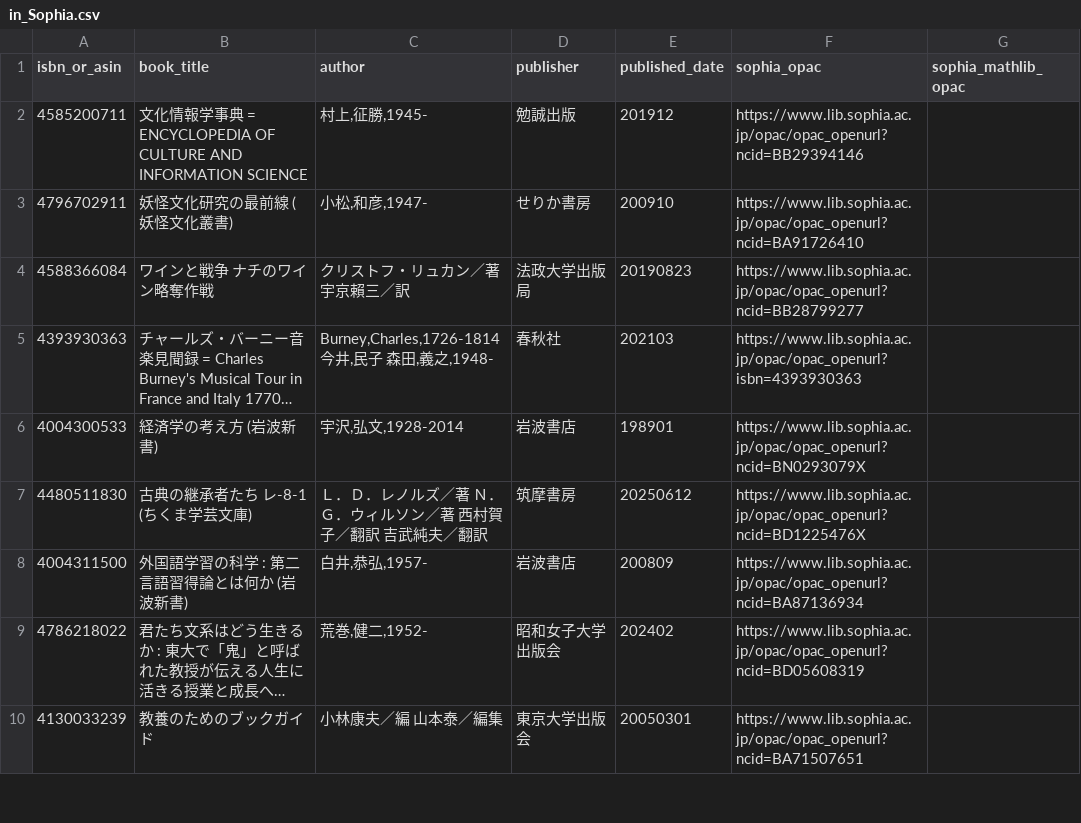
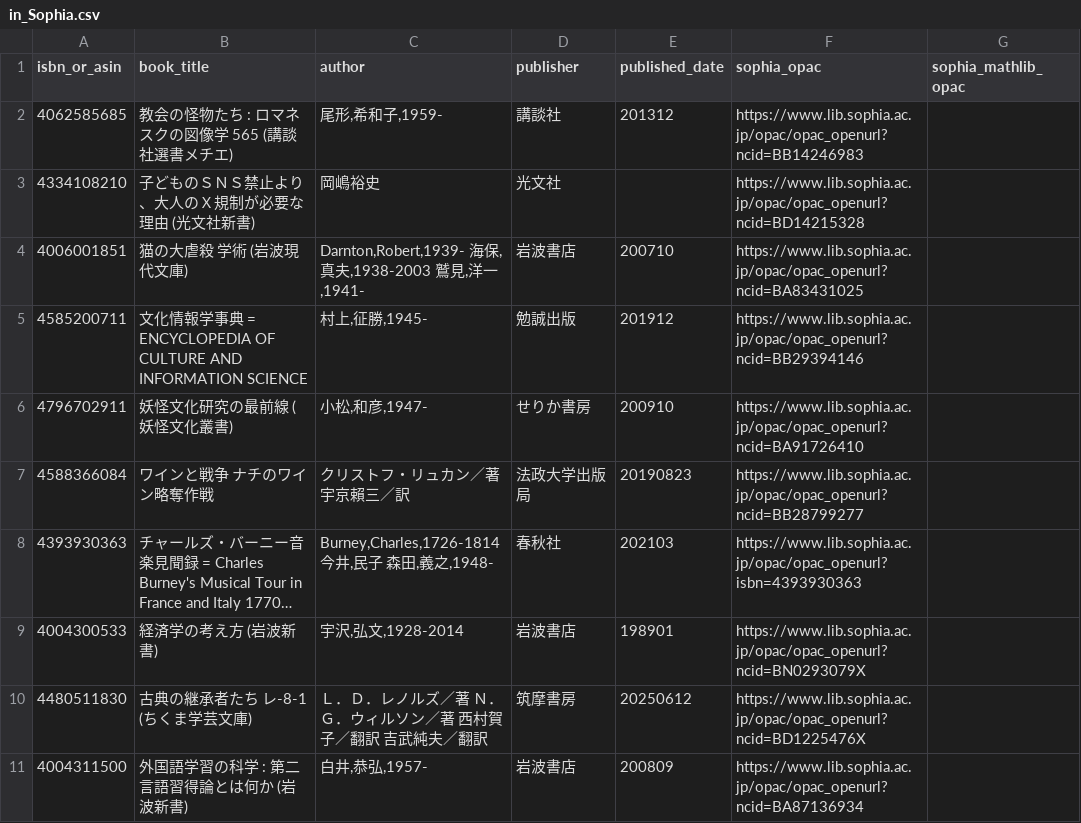
Before and after one commit to stepney141/bookmeter, a CSV file: csv/in_Sophia.csv, drawn as a sheet; only a part is shown; the shorter side is filled out with more unchanged rows; long unchanged cells end in ….

```diff
--- a/csv/in_Sophia.csv
+++ b/csv/in_Sophia.csv
@@ -1,2 +1,5 @@
 isbn_or_asin,book_title,author,publisher,published_date,sophia_opac,sophia_mathlib_opac
+4062585685,教会の怪物たち : ロマネスクの図像学 565 (講談社選書メチエ),"尾形,希和子,1959-",講談社,201312,https://www.lib.sophia.ac.jp/opac/opac_openurl?ncid=BB14246983,
+4334108210,子どものＳＮＳ禁止より、大人のＸ規制が必要な理由 (光文社新書),岡嶋裕史,光文社,,https://www.lib.sophia.ac.jp/opac/opac_openurl?ncid=BD14215328,
+4006001851,猫の大虐殺 学術 (岩波現代文庫),"Darnton,Robert,1939- 海保,真夫,1938-2003 鷲見,洋一,1941-",岩波書店,200710,https://www.lib.sophia.ac.jp/opac/opac_openurl?ncid=BA83431025,
 4585200711,文化情報学事典 = ENCYCLOPEDIA OF CULTURE AND INFORMATION SCIENCE,"村上,征勝,1945-",勉誠出版,201912,https://www.lib.sophia.ac.jp/opac/opac_openurl?ncid=BB29394146,
```
Also changed, not shown: csv/bookmeter_wish_books.csv, csv/in_Sophia_but_not_in_UTokyo.csv, 5 other files.
